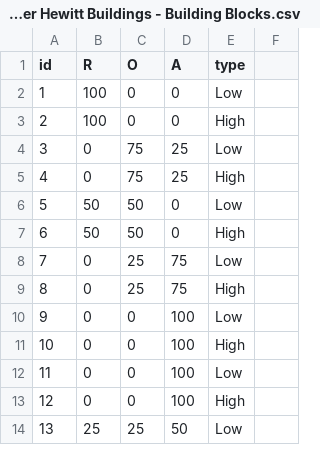
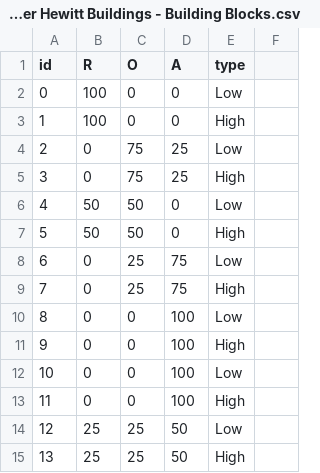
Before and after one commit to CityScope/CS_Cooper-Hewitt, a CSV file: ABMobility/data/block/Cooper Hewitt Buildings - Building Blocks.csv, drawn as a sheet; only a part is shown; the diff covers the shown part only.

Commit message:
Update block.csv, Update the grid according to the new blocks convention (starts at 0)

```diff
--- a/ABMobility/data/block/Cooper Hewitt Buildings - Building Blocks.csv
+++ b/ABMobility/data/block/Cooper Hewitt Buildings - Building Blocks.csv
@@ -1,14 +1,15 @@
 id,R,O,A,type,
-1,100,0,0,Low,
-2,100,0,0,High,
-3,0,75,25,Low,
-4,0,75,25,High,
-5,50,50,0,Low,
-6,50,50,0,High,
-7,0,25,75,Low,
-8,0,25,75,High,
-9,0,0,100,Low,
-10,0,0,100,High,
-11,0,0,100,Low,
-12,0,0,100,High,
-13,25,25,50,Low,
+0,100,0,0,Low,
+1,100,0,0,High,
+2,0,75,25,Low,
+3,0,75,25,High,
+4,50,50,0,Low,
+5,50,50,0,High,
+6,0,25,75,Low,
+7,0,25,75,High,
+8,0,0,100,Low,
+9,0,0,100,High,
+10,0,0,100,Low,
+11,0,0,100,High,
+12,25,25,50,Low,
+13,25,25,50,High,
```
Also changed, not shown: 1 removed row and 20 edited cells elsewhere in this file, 1 other file.
